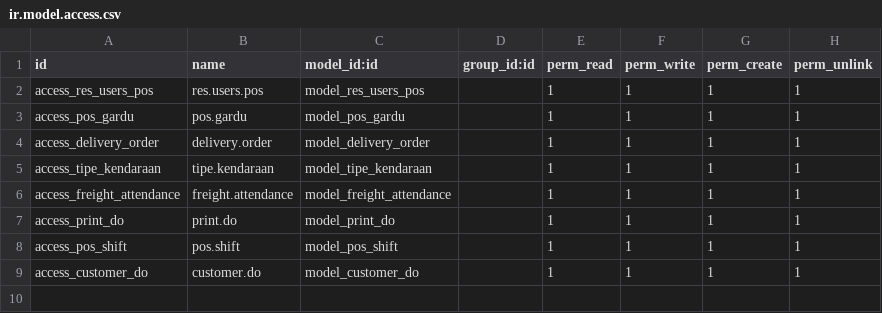
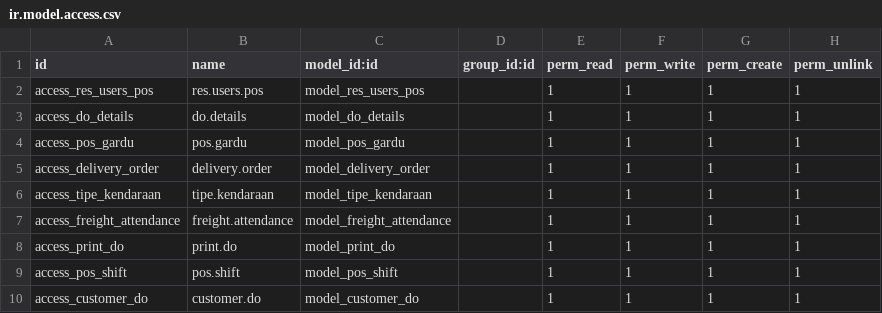
Before and after one commit to suningwz/freight-1, a CSV file: security/ir.model.access.csv, drawn as a sheet.

```diff
--- a/security/ir.model.access.csv
+++ b/security/ir.model.access.csv
@@ -2,2 +2,3 @@ id,name,model_id:id,group_id:id,perm_read,perm_write,perm_create,perm_unlink
 access_res_users_pos,res.users.pos,model_res_users_pos,,1,1,1,1
+access_do_details,do.details,model_do_details,,1,1,1,1
 access_pos_gardu,pos.gardu,model_pos_gardu,,1,1,1,1
```
Also changed, not shown: 9 other files.
